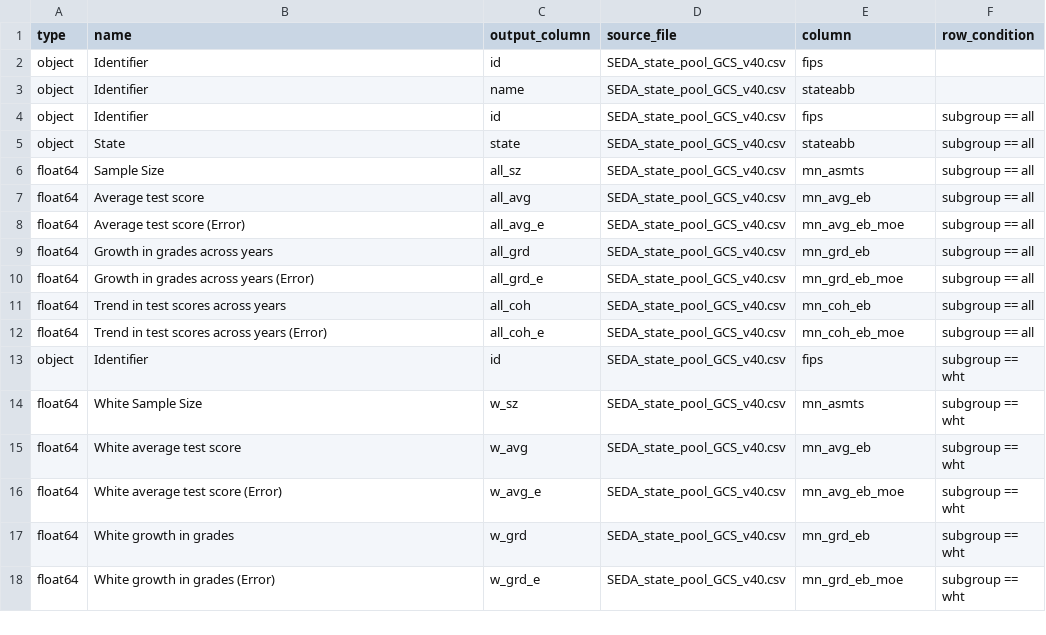
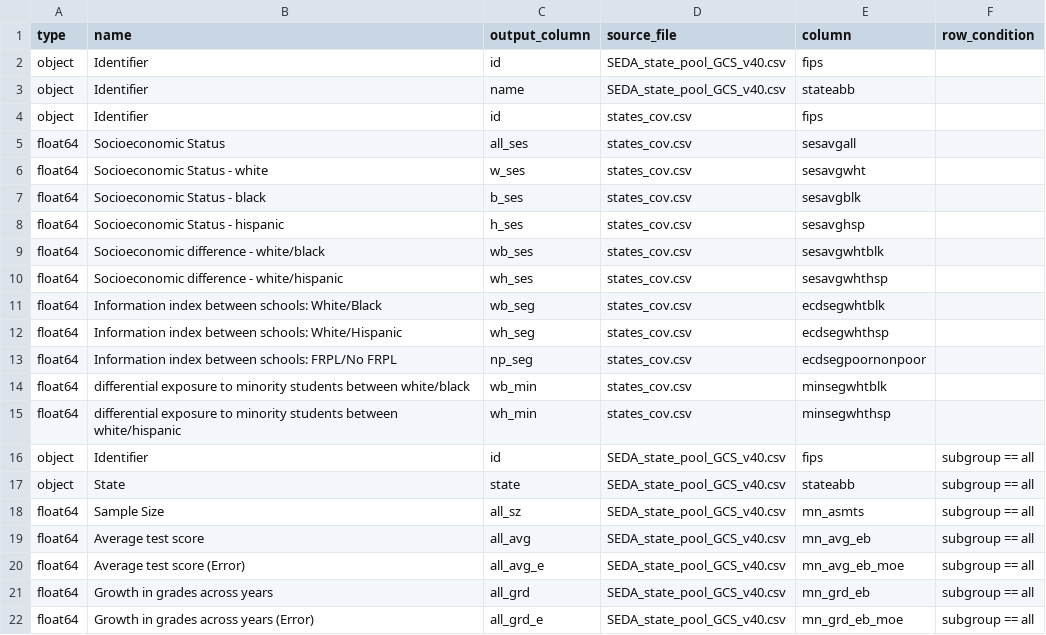
Before and after one commit to Hyperobjekt/seda-etl, a CSV file: dictionaries/states_dictionary.csv, drawn as a sheet; only a part is shown; the shorter side is filled out with more unchanged rows; the diff names each change by its address in the sheet, - before the commit and + after, or states it on an @@ line.

Commit message:
build states from shapefile, create new grouping for data files

```diff
--- a/dictionaries/states_dictionary.csv
+++ b/dictionaries/states_dictionary.csv
+row 4: object | Identifier | id | states_cov.csv | fips
+row 5: float64 | Socioeconomic Status | all_ses | states_cov.csv | sesavgall
+row 6: float64 | Socioeconomic Status - white | w_ses | states_cov.csv | sesavgwht
+row 7: float64 | Socioeconomic Status - black | b_ses | states_cov.csv | sesavgblk
+row 8: float64 | Socioeconomic Status - hispanic | h_ses | states_cov.csv | sesavghsp
+row 9: float64 | Socioeconomic difference - white/black | wb_ses | states_cov.csv | sesavgwhtblk
+row 10: float64 | Socioeconomic difference - white/hispanic | wh_ses | states_cov.csv | sesavgwhthsp
+row 11: float64 | Information index between schools: White/Black | wb_seg | states_cov.csv | ecdsegwhtblk
+row 12: float64 | Information index between schools: White/Hispanic | wh_seg | states_cov.csv | ecdsegwhthsp
+row 13: float64 | Information index between schools: FRPL/No FRPL | np_seg | states_cov.csv | ecdsegpoornonpoor
+row 14: float64 | differential exposure to minority students between white/black | wb_min | states_cov.csv | minsegwhtblk
+row 15: float64 | differential exposure to minority students between white/hispanic | wh_min | states_cov.csv | minsegwhthsp
```
Also changed, not shown: 3 other files.
